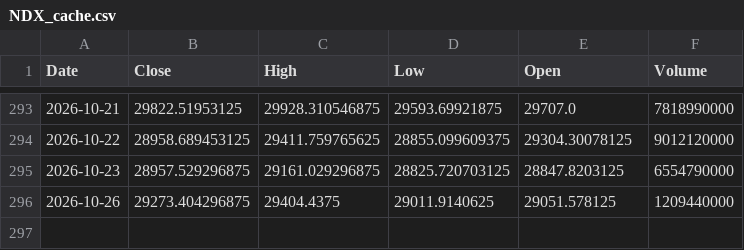
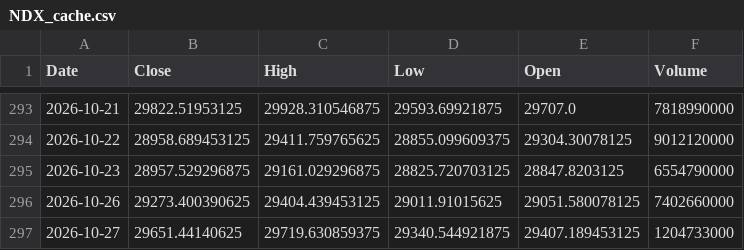
Before and after one commit to bentusk-BT/apex-trade-lab-v2, a CSV file: outputs/cache/NDX_cache.csv, drawn as a sheet; only a part is shown, gaps mark what is left out.

```diff
--- a/outputs/cache/NDX_cache.csv
+++ b/outputs/cache/NDX_cache.csv
@@ -295,2 +295,3 @@ Date,Close,High,Low,Open,Volume
 2026-10-23,28957.529296875,29161.029296875,28825.720703125,28847.8203125,6554790000
-2026-10-26,29273.404296875,29404.4375,29011.9140625,29051.578125,1209440000
+2026-10-26,29273.400390625,29404.439453125,29011.91015625,29051.580078125,7402660000
+2026-10-27,29651.44140625,29719.630859375,29340.544921875,29407.189453125,1204733000
```
Also changed, not shown: outputs/cache/QQQ_cache.csv, outputs/cache/SQQQ_cache.csv, 7 other files.
